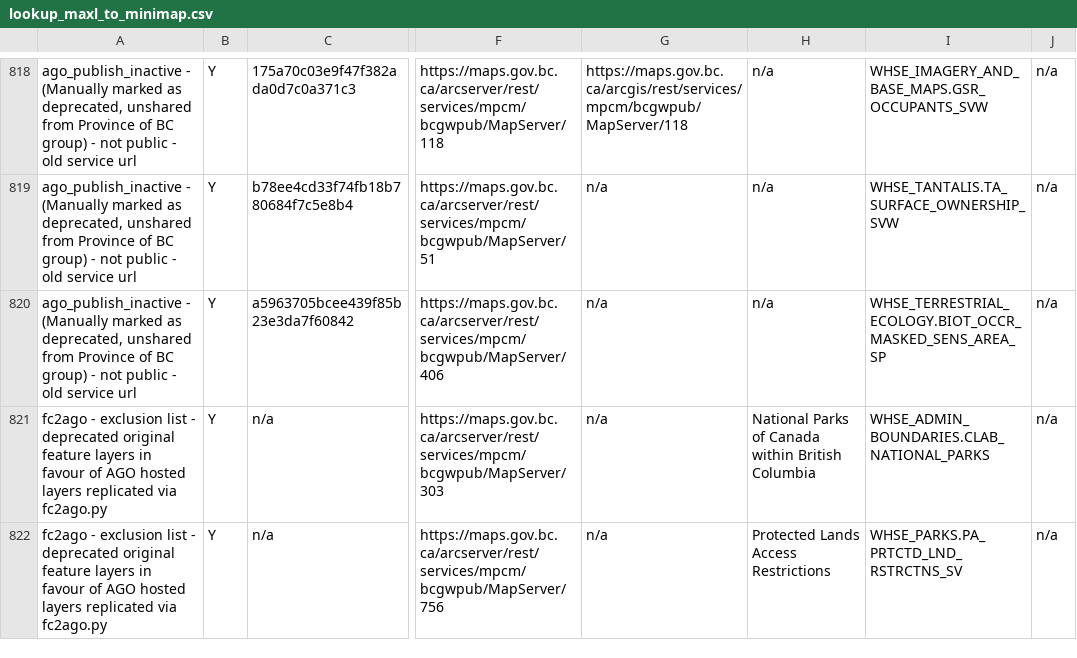
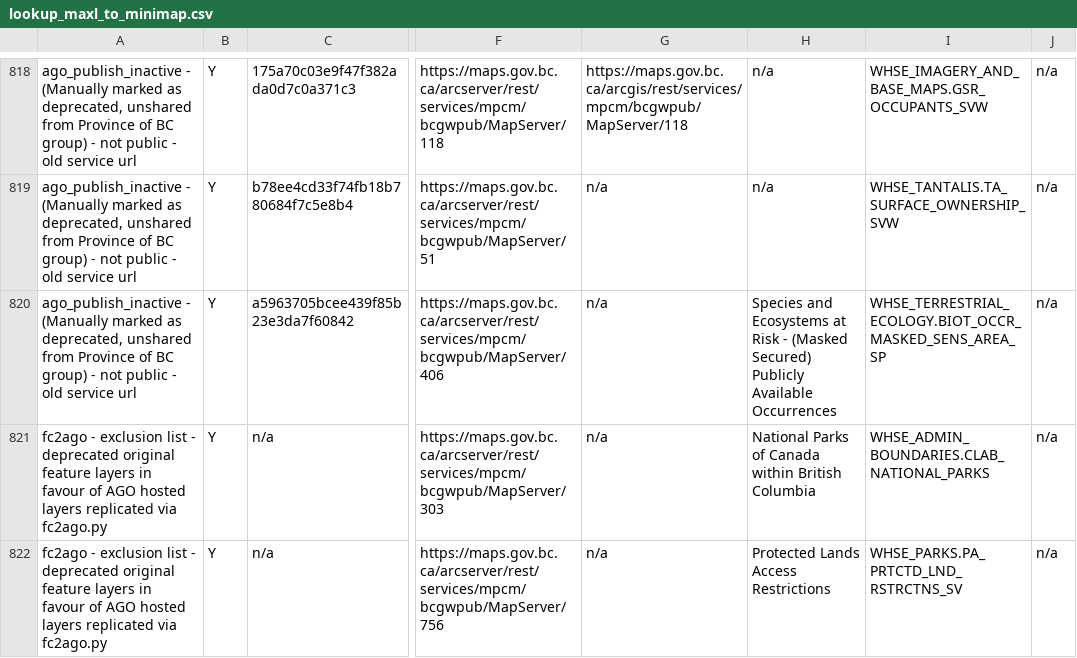
Before and after one commit to MichaelDykesBC/AGO, a CSV file: lookup_maxl_to_minimap.csv, drawn as a sheet; only a part is shown, gaps mark what is left out; the diff names each change by its address in the sheet, - before the commit and + after, or states it on an @@ line.

Commit message:
Updated Ref MPCM/BCGW ID 406

```diff
--- a/lookup_maxl_to_minimap.csv
+++ b/lookup_maxl_to_minimap.csv
-H820: n/a
+H820: Species and Ecosystems at Risk - (Masked Secured) Publicly Available Occurrences
```
